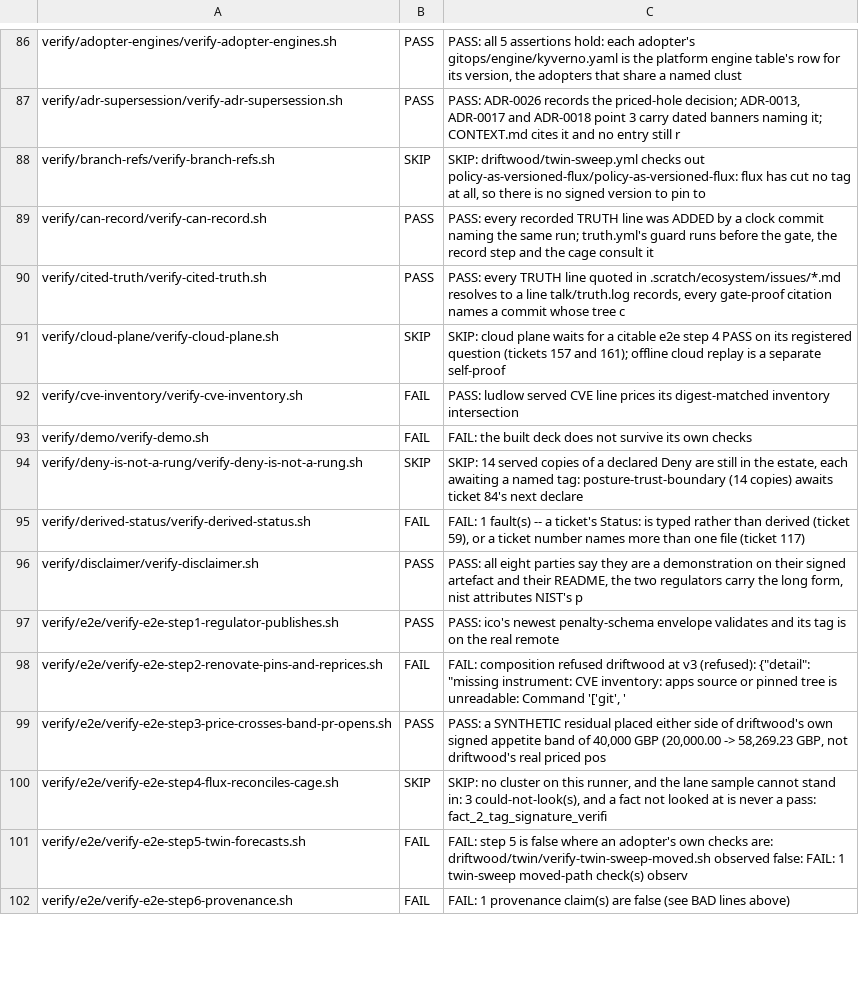
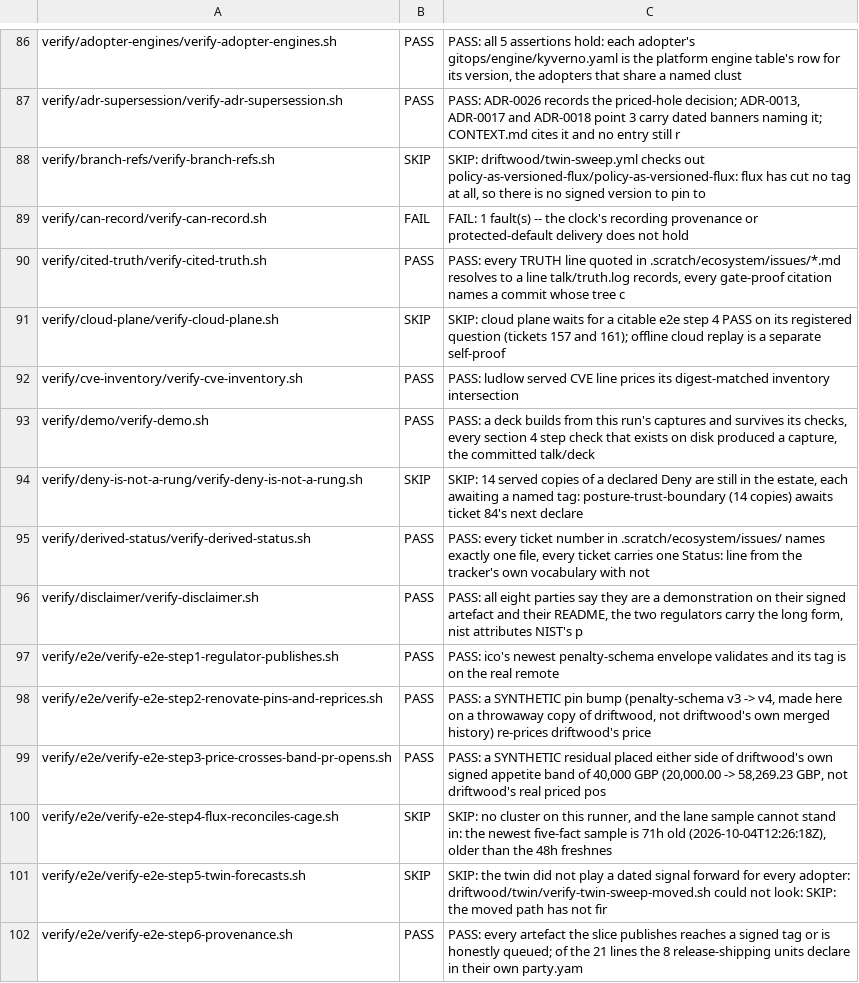
Before and after one commit to policy-as-versioned-flux/policy-as-versioned-flux, a TSV file: talk/captures/_grades.tsv, drawn as a sheet; only a part is shown, gaps mark what is left out; the diff covers the shown part only.

Commit message:
truth: record run 391 [skip ci]

```diff
--- a/talk/captures/_grades.tsv
+++ b/talk/captures/_grades.tsv
@@ -88,15 +88,15 @@ verify/adr-supersession/verify-adr-supersession.sh	PASS	PASS: ADR-0026 records t
 verify/branch-refs/verify-branch-refs.sh	SKIP	SKIP: driftwood/twin-sweep.yml checks out policy-as-versioned-flux/policy-as-versioned-flux: flux has cut no tag at all, so there is no signed version to pin to
-verify/can-record/verify-can-record.sh	PASS	PASS: every recorded TRUTH line was ADDED by a clock commit naming the same run; truth.yml's guard runs before the gate, the record step and the cage consult it
+verify/can-record/verify-can-record.sh	FAIL	FAIL: 1 fault(s) -- the clock's recording provenance or protected-default delivery does not hold
 verify/cited-truth/verify-cited-truth.sh	PASS	PASS: every TRUTH line quoted in .scratch/ecosystem/issues/*.md resolves to a line talk/truth.log records, every gate-proof citation names a commit whose tree c
 verify/cloud-plane/verify-cloud-plane.sh	SKIP	SKIP: cloud plane waits for a citable e2e step 4 PASS on its registered question (tickets 157 and 161); offline cloud replay is a separate self-proof
-verify/cve-inventory/verify-cve-inventory.sh	FAIL	PASS: ludlow served CVE line prices its digest-matched inventory intersection
-verify/demo/verify-demo.sh	FAIL	FAIL: the built deck does not survive its own checks
+verify/cve-inventory/verify-cve-inventory.sh	PASS	PASS: ludlow served CVE line prices its digest-matched inventory intersection
+verify/demo/verify-demo.sh	PASS	PASS: a deck builds from this run's captures and survives its checks, every section 4 step check that exists on disk produced a capture, the committed talk/deck
 verify/deny-is-not-a-rung/verify-deny-is-not-a-rung.sh	SKIP	SKIP: 14 served copies of a declared Deny are still in the estate, each awaiting a named tag: posture-trust-boundary (14 copies) awaits ticket 84's next declare
-verify/derived-status/verify-derived-status.sh	FAIL	FAIL: 1 fault(s) -- a ticket's Status: is typed rather than derived (ticket 59), or a ticket number names more than one file (ticket 117)
+verify/derived-status/verify-derived-status.sh	PASS	PASS: every ticket number in .scratch/ecosystem/issues/ names exactly one file, every ticket carries one Status: line from the tracker's own vocabulary with not
 verify/disclaimer/verify-disclaimer.sh	PASS	PASS: all eight parties say they are a demonstration on their signed artefact and their README, the two regulators carry the long form, nist attributes NIST's p
 verify/e2e/verify-e2e-step1-regulator-publishes.sh	PASS	PASS: ico's newest penalty-schema envelope validates and its tag is on the real remote
-verify/e2e/verify-e2e-step2-renovate-pins-and-reprices.sh	FAIL	FAIL: composition refused driftwood at v3 (refused): {"detail": "missing instrument: CVE inventory: apps source or pinned tree is unreadable: Command '['git', '
+verify/e2e/verify-e2e-step2-renovate-pins-and-reprices.sh	PASS	PASS: a SYNTHETIC pin bump (penalty-schema v3 -> v4, made here on a throwaway copy of driftwood, not driftwood's own merged history) re-prices driftwood's price
 verify/e2e/verify-e2e-step3-price-crosses-band-pr-opens.sh	PASS	PASS: a SYNTHETIC residual placed either side of driftwood's own signed appetite band of 40,000 GBP (20,000.00 -> 58,269.23 GBP, not driftwood's real priced pos
-verify/e2e/verify-e2e-step4-flux-reconciles-cage.sh	SKIP	SKIP: no cluster on this runner, and the lane sample cannot stand in: 3 could-not-look(s), and a fact not looked at is never a pass: fact_2_tag_signature_verifi
-verify/e2e/verify-e2e-step5-twin-forecasts.sh	FAIL	FAIL: step 5 is false where an adopter's own checks are: driftwood/twin/verify-twin-sweep-moved.sh observed false: FAIL: 1 twin-sweep moved-path check(s) observ
-verify/e2e/verify-e2e-step6-provenance.sh	FAIL	FAIL: 1 provenance claim(s) are false (see BAD lines above)
+verify/e2e/verify-e2e-step4-flux-reconciles-cage.sh	SKIP	SKIP: no cluster on this runner, and the lane sample cannot stand in: the newest five-fact sample is 71h old (2026-10-04T12:26:18Z), older than the 48h freshnes
+verify/e2e/verify-e2e-step5-twin-forecasts.sh	SKIP	SKIP: the twin did not play a dated signal forward for every adopter: driftwood/twin/verify-twin-sweep-moved.sh could not look: SKIP: the moved path has not fir
+verify/e2e/verify-e2e-step6-provenance.sh	PASS	PASS: every artefact the slice publishes reaches a signed tag or is honestly queued; of the 21 lines the 8 release-shipping units declare in their own party.yam
```
Also changed, not shown: 46 edited cells elsewhere in this file, 55 other files.
